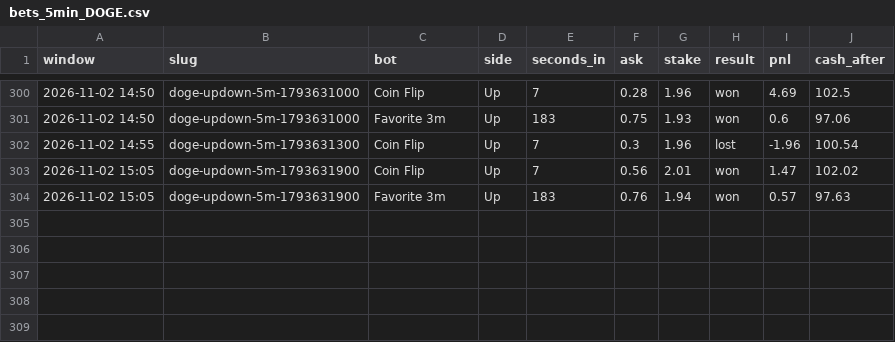
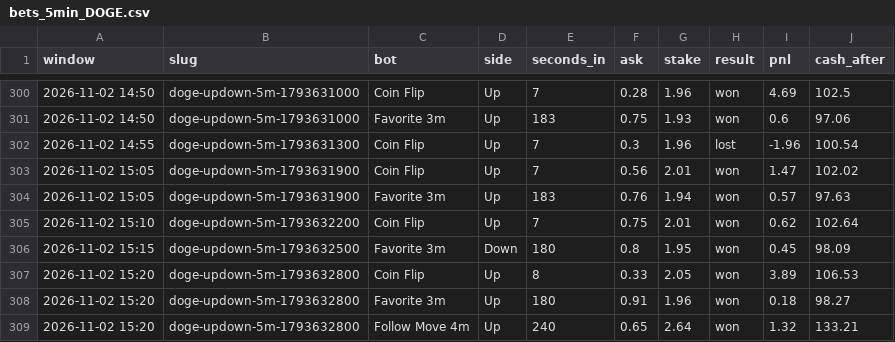
Before and after one commit to skeatonbeat-bot/bot-lab, a CSV file: live/bets_5min_DOGE.csv, drawn as a sheet; only a part is shown, gaps mark what is left out; the diff names each change by its address in the sheet, - before the commit and + after, or states it on an @@ line.

```diff
--- a/live/bets_5min_DOGE.csv
+++ b/live/bets_5min_DOGE.csv
+row 305: 2026-11-02 15:10 | doge-updown-5m-1793632200 | Coin Flip | Up | 7 | 0.75 | 2.01 | won | 0.62 | 102.64
+row 306: 2026-11-02 15:15 | doge-updown-5m-1793632500 | Favorite 3m | Down | 180 | 0.8 | 1.95 | won | 0.45 | 98.09
+row 307: 2026-11-02 15:20 | doge-updown-5m-1793632800 | Coin Flip | Up | 8 | 0.33 | 2.05 | won | 3.89 | 106.53
+row 308: 2026-11-02 15:20 | doge-updown-5m-1793632800 | Favorite 3m | Up | 180 | 0.91 | 1.96 | won | 0.18 | 98.27
+row 309: 2026-11-02 15:20 | doge-updown-5m-1793632800 | Follow Move 4m | Up | 240 | 0.65 | 2.64 | won | 1.32 | 133.21
```
Also changed, not shown: live/bets_5min.csv, live/bets_5min_ETH.csv, 12 other files.
